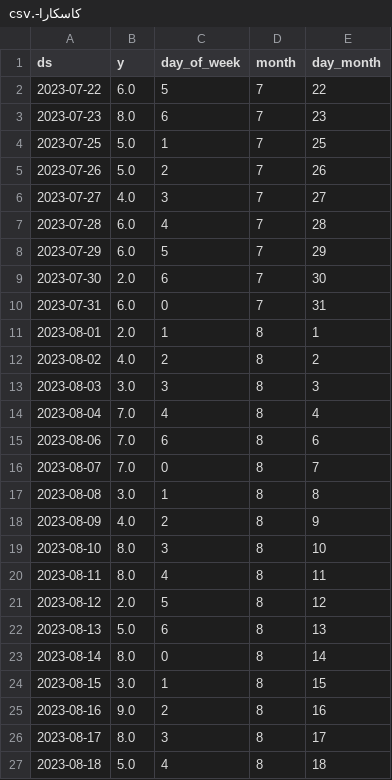
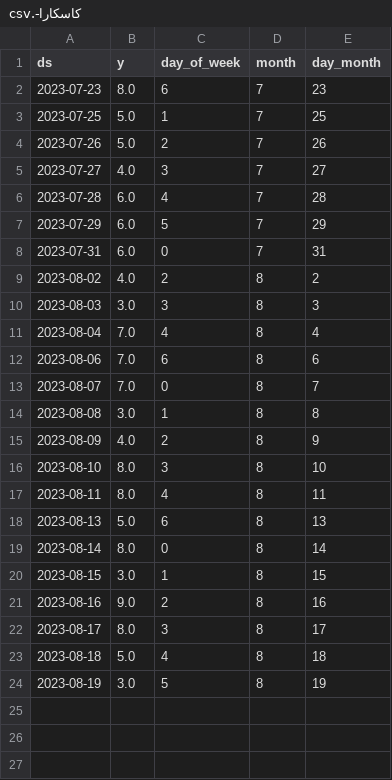
Before and after one commit to mdnaseif/MVP, a CSV file: كاسكارا-.csv, drawn as a sheet; removed rows and columns are numbered as before the commit, all else as after; the diff names each change by its address in the sheet, - before the commit and + after, or states it on an @@ line.

```diff
--- a/كاسكارا-.csv
+++ b/كاسكارا-.csv
-row 2: 2023-07-22 | 6.0 | 5 | 7 | 22
-row 9: 2023-07-30 | 2.0 | 6 | 7 | 30
-row 11: 2023-08-01 | 2.0 | 1 | 8 | 1
-row 21: 2023-08-12 | 2.0 | 5 | 8 | 12
+row 24: 2023-08-19 | 3.0 | 5 | 8 | 19
```
Also changed, not shown: بروتي-.csv, شاي مثلج - توت ورمان-.csv, 3 other files.
